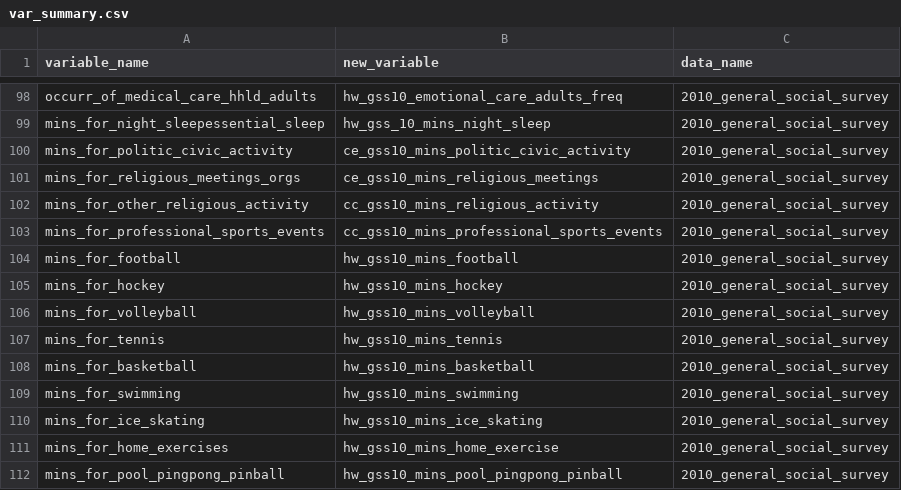
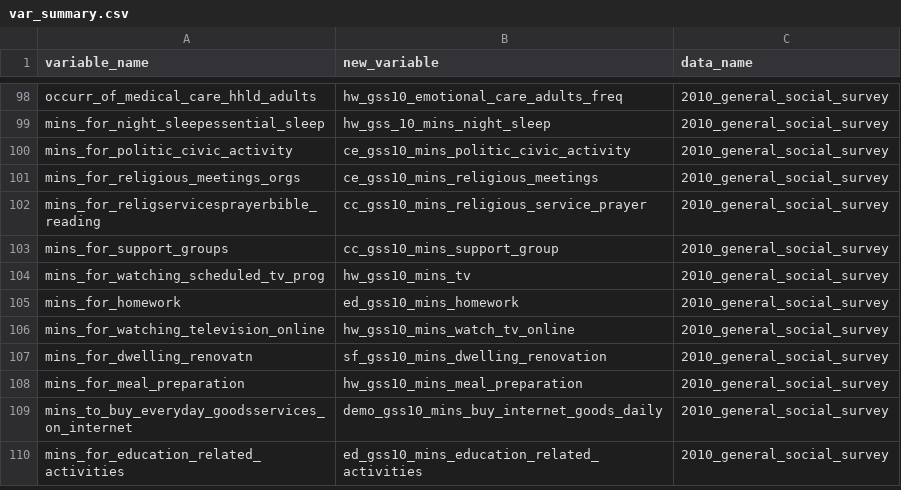
Before and after one commit to databrew/steppingup, a CSV file: data/survey_data/var_summary.csv, drawn as a sheet; only a part is shown, gaps mark what is left out; the shorter side is filled out with more unchanged rows; the diff covers the shown part only.

Commit message:
took away some minutes variables from var_summary, right in the middle of cleaning

```diff
--- a/data/survey_data/var_summary.csv
+++ b/data/survey_data/var_summary.csv
@@ -101,12 +101 @@ mins_for_politic_civic_activity,ce_gss10_mins_politic_civic_activity,2010_genera
 mins_for_religious_meetings_orgs,ce_gss10_mins_religious_meetings,2010_general_social_survey
-mins_for_other_religious_activity,cc_gss10_mins_religious_activity,2010_general_social_survey
-mins_for_professional_sports_events,cc_gss10_mins_professional_sports_events,2010_general_social_survey
-mins_for_football,hw_gss10_mins_football,2010_general_social_survey
-mins_for_hockey,hw_gss10_mins_hockey,2010_general_social_survey
-mins_for_volleyball,hw_gss10_mins_volleyball,2010_general_social_survey
-mins_for_tennis,hw_gss10_mins_tennis,2010_general_social_survey
-mins_for_basketball,hw_gss10_mins_basketball,2010_general_social_survey
-mins_for_swimming,hw_gss10_mins_swimming,2010_general_social_survey
-mins_for_ice_skating,hw_gss10_mins_ice_skating,2010_general_social_survey
-mins_for_home_exercises,hw_gss10_mins_home_exercise,2010_general_social_survey
-mins_for_pool_pingpong_pinball,hw_gss10_mins_pool_pingpong_pinball,2010_general_social_survey
```
Also changed, not shown: 93 removed rows elsewhere in this file, 1 other file.
